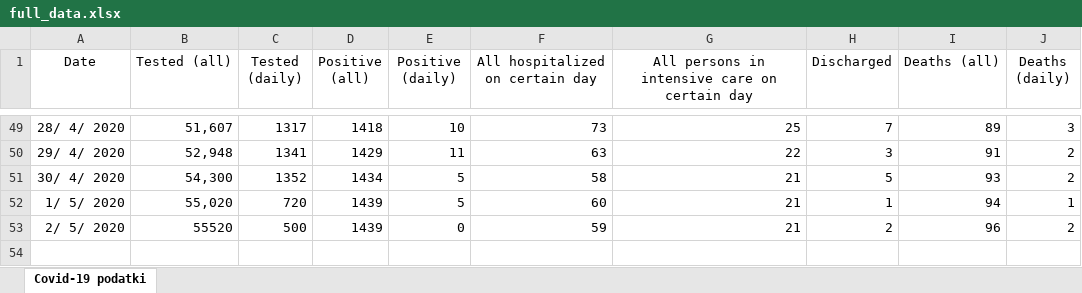
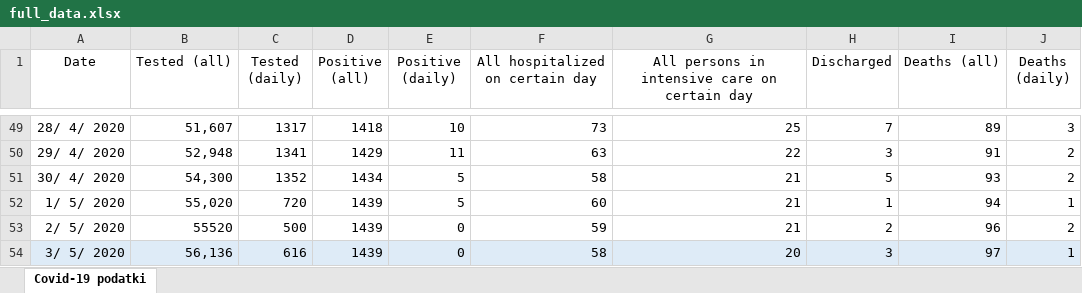
Before and after one commit to covid19-eu-zh/covid19-eu-data, an Excel workbook: cache/daily/si/full_data.xlsx, sheet Covid-19 podatki, drawn as a sheet; only a part is shown, gaps mark what is left out; values as stored, in another font and other column widths than the file's, no borders; table styles not drawn; the diff names each change by its address in the sheet, - before the commit and + after, or states it on an @@ line.

```diff
--- a/cache/daily/si/full_data.xlsx (sheet Covid-19 podatki)
+++ b/cache/daily/si/full_data.xlsx (sheet Covid-19 podatki)
+row 54: 3/ 5/ 2020 | 56,136 | 616 | 1439 | 0 | 58 | 20 | 3 | 97 | 1
```
Also changed, not shown: 3 other files.
